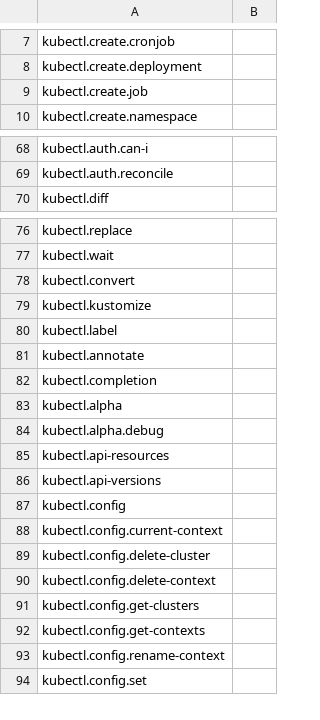
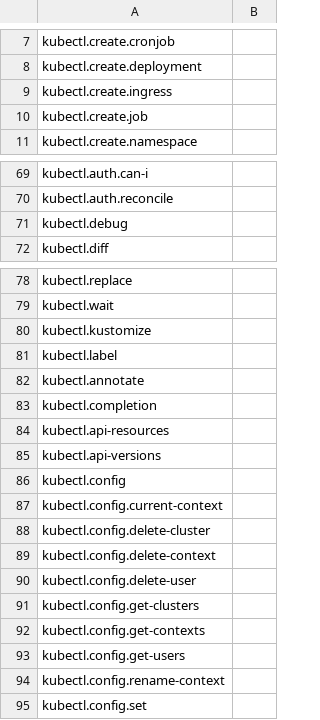
Before and after one commit to ali5ter/cli_taxo, a CSV file: exp3/results/kubectl.csv, drawn as a sheet; only a part is shown, gaps mark what is left out.

Commit message:
Update docker, kubectl and tmc taxos

```diff
--- a/exp3/results/kubectl.csv
+++ b/exp3/results/kubectl.csv
@@ -8,2 +8,3 @@ kubectl.create.cronjob,
 kubectl.create.deployment,
+kubectl.create.ingress,
 kubectl.create.job,
@@ -69,2 +70,3 @@ kubectl.auth.can-i,
 kubectl.auth.reconcile,
+kubectl.debug,
 kubectl.diff,
@@ -77,3 +79,2 @@ kubectl.replace,
 kubectl.wait,
-kubectl.convert,
 kubectl.kustomize,
@@ -82,4 +83,2 @@ kubectl.annotate,
 kubectl.completion,
-kubectl.alpha,
-kubectl.alpha.debug,
 kubectl.api-resources,
@@ -90,4 +89,6 @@ kubectl.config.delete-cluster,
 kubectl.config.delete-context,
+kubectl.config.delete-user,
 kubectl.config.get-clusters,
 kubectl.config.get-contexts,
+kubectl.config.get-users,
 kubectl.config.rename-context,
```
Also changed, not shown: exp2/results/docker.csv, exp2/results/kubectl.csv, 12 other files.
